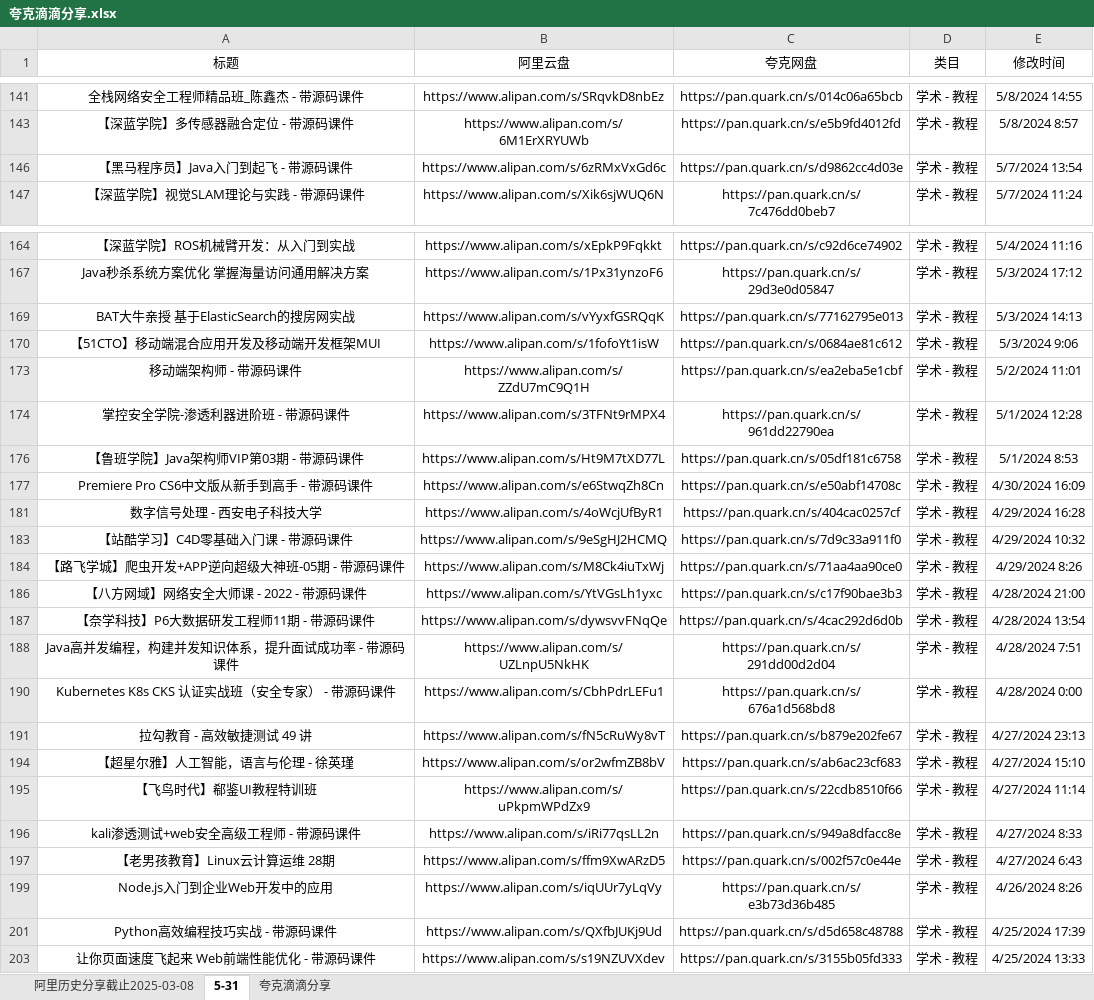
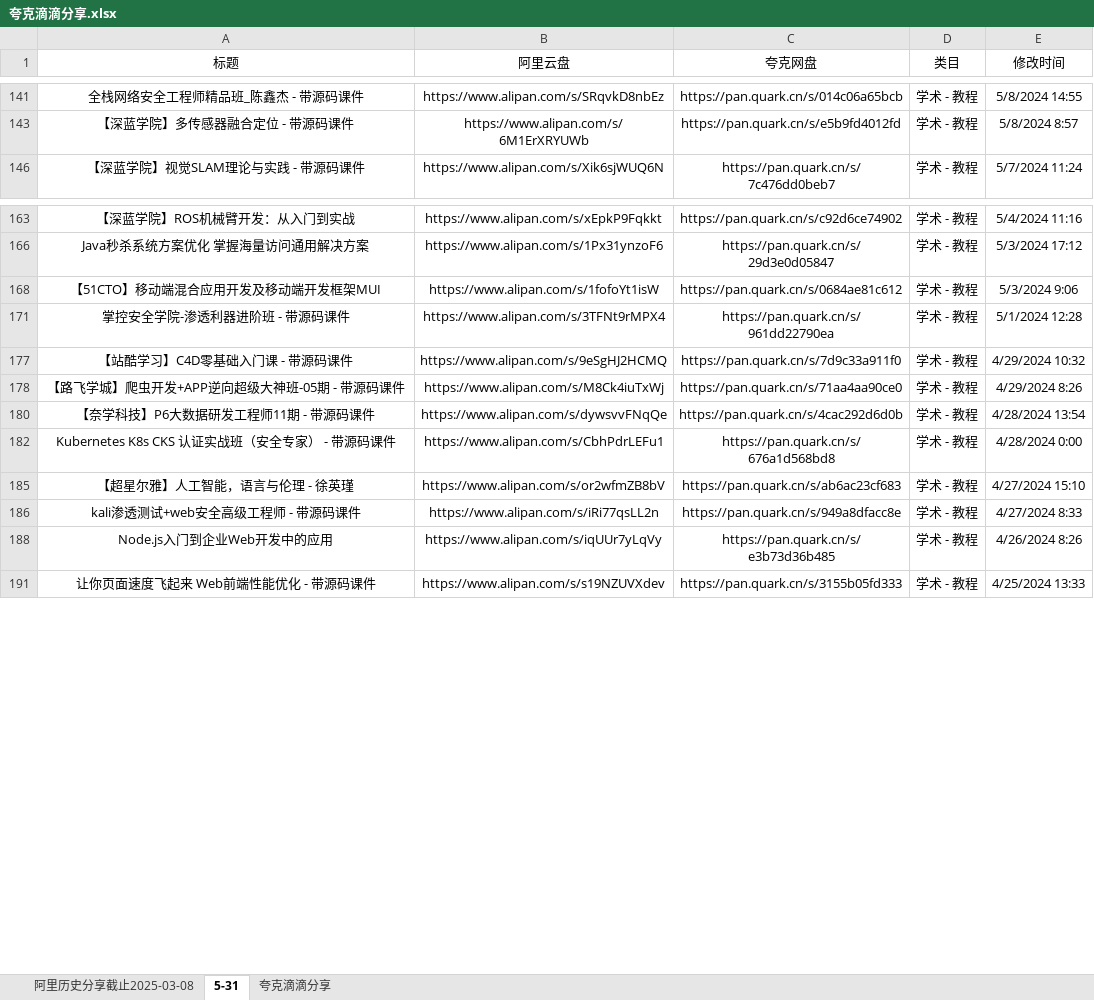
Before and after one commit to mitjavaz/memo, an Excel workbook: .ready/夸克滴滴分享.xlsx, sheet 5-31, drawn as a sheet; only a part is shown, gaps mark what is left out; values as stored, in another font and other column widths than the file's, no borders; the diff names each change by its address in the sheet, - before the commit and + after, or states it on an @@ line.

```diff
--- a/.ready/夸克滴滴分享.xlsx (sheet 5-31)
+++ b/.ready/夸克滴滴分享.xlsx (sheet 5-31)
-row 146: 【黑马程序员】Java入门到起飞 - 带源码课件 | https://www.alipan.com/s/6zRMxVxGd6c | https://pan.quark.cn/s/d9862cc4d03e | 学术 - 教程 | 5/7/2024 13:54
-row 169: BAT大牛亲授 基于ElasticSearch的搜房网实战 | https://www.alipan.com/s/vYyxfGSRQqK | https://pan.quark.cn/s/77162795e013 | 学术 - 教程 | 5/3/2024 14:13
-row 173: 移动端架构师 - 带源码课件 | https://www.alipan.com/s/ZZdU7mC9Q1H | https://pan.quark.cn/s/ea2eba5e1cbf | 学术 - 教程 | 5/2/2024 11:01
-row 176: 【鲁班学院】Java架构师VIP第03期 - 带源码课件 | https://www.alipan.com/s/Ht9M7tXD77L | https://pan.quark.cn/s/05df181c6758 | 学术 - 教程 | 5/1/2024 8:53
-row 177: Premiere Pro CS6中文版从新手到高手 - 带源码课件 | https://www.alipan.com/s/e6StwqZh8Cn | https://pan.quark.cn/s/e50abf14708c | 学术 - 教程 | 4/30/2024 16:09
-row 181: 数字信号处理 - 西安电子科技大学 | https://www.alipan.com/s/4oWcjUfByR1 | https://pan.quark.cn/s/404cac0257cf | 学术 - 教程 | 4/29/2024 16:28
-row 186: 【八方网域】网络安全大师课 - 2022 - 带源码课件 | https://www.alipan.com/s/YtVGsLh1yxc | https://pan.quark.cn/s/c17f90bae3b3 | 学术 - 教程 | 4/28/2024 21:00
-row 188: Java高并发编程，构建并发知识体系，提升面试成功率 - 带源码课件 | https://www.alipan.com/s/UZLnpU5NkHK | https://pan.quark.cn/s/291dd00d2d04 | 学术 - 教程 | 4/28/2024 7:51
-row 191: 拉勾教育 - 高效敏捷测试 49 讲 | https://www.alipan.com/s/fN5cRuWy8vT | https://pan.quark.cn/s/b879e202fe67 | 学术 - 教程 | 4/27/2024 23:13
-row 195: 【飞鸟时代】郗鉴UI教程特训班 | https://www.alipan.com/s/uPkpmWPdZx9 | https://pan.quark.cn/s/22cdb8510f66 | 学术 - 教程 | 4/27/2024 11:14
-row 197: 【老男孩教育】Linux云计算运维 28期 | https://www.alipan.com/s/ffm9XwARzD5 | https://pan.quark.cn/s/002f57c0e44e | 学术 - 教程 | 4/27/2024 6:43
-row 201: Python高效编程技巧实战 - 带源码课件 | https://www.alipan.com/s/QXfbJUKj9Ud | https://pan.quark.cn/s/d5d658c48788 | 学术 - 教程 | 4/25/2024 17:39
```
Also changed, not shown: sheet 夸克滴滴分享, sheet 阿里历史分享截止2025-03-08, 4 other files.
